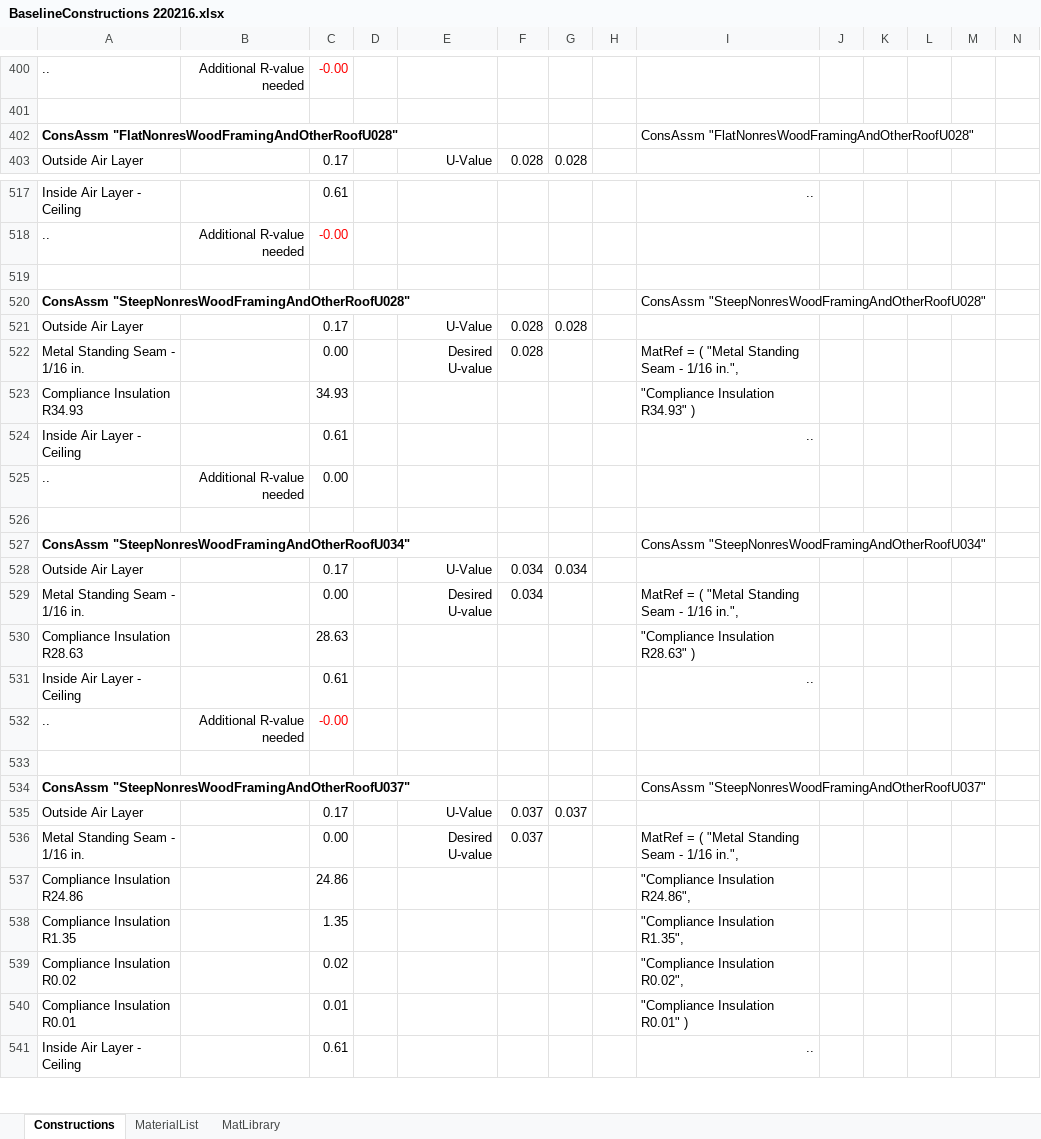
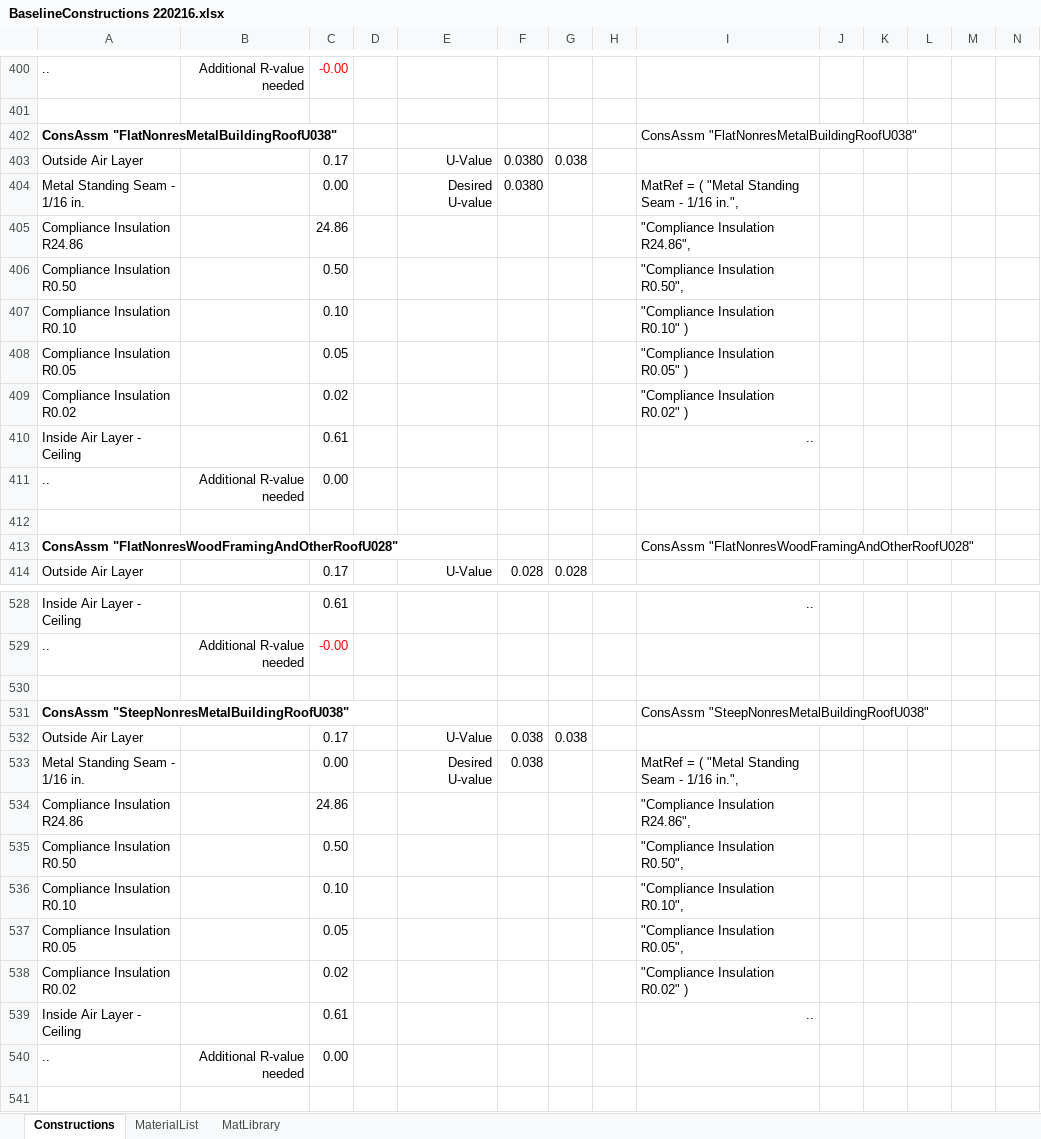
Before and after one commit to california-energy-commission/CBECC, an Excel workbook: Documentation/T24N/BaselineConstructions 220216.xlsx, sheet Constructions, drawn as a sheet; only a part is shown, gaps mark what is left out; the shorter side is filled out with more unchanged rows; values as stored, in another font and other column widths than the file's, no borders; conditional formats not drawn; rows hold the shown columns only; the diff names each change by its address in the sheet, - before the commit and + after, or states it on an @@ line.

Commit message:
SVN (com) commit #8594 by xiafang123       Update Roof Construction to latest T24N-2025 per Table 140.3-B

```diff
--- a/Documentation/T24N/BaselineConstructions 220216.xlsx (sheet Constructions)
+++ b/Documentation/T24N/BaselineConstructions 220216.xlsx (sheet Constructions)
+row 402: ConsAssm "FlatNonresMetalBuildingRoofU038" |  |  |  |  |  |  |  | ConsAssm "FlatNonresMetalBuildingRoofU038"
+row 403: Outside Air Layer |  | 0.17 |  | U-Value | 0.0380 | 0.038
+row 404: Metal Standing Seam - 1/16 in. |  | 0.00 |  | Desired U-value | 0.0380 |  |  | MatRef = ( "Metal Standing Seam - 1/16 in.",
+row 405: Compliance Insulation R24.86 |  | 24.86 |  |  |  |  |  | "Compliance Insulation R24.86",
+row 406: Compliance Insulation R0.50 |  | 0.50 |  |  |  |  |  | "Compliance Insulation R0.50",
+row 407: Compliance Insulation R0.10 |  | 0.10 |  |  |  |  |  | "Compliance Insulation R0.10" )
+row 408: Compliance Insulation R0.05 |  | 0.05 |  |  |  |  |  | "Compliance Insulation R0.05" )
+row 409: Compliance Insulation R0.02 |  | 0.02 |  |  |  |  |  | "Compliance Insulation R0.02" )
+row 410: Inside Air Layer - Ceiling |  | 0.61 |  |  |  |  |  | ..
+row 411: .. | Additional R-value needed | 0.00
+row 412: (empty)
+row 530: (empty)
+row 531: ConsAssm "SteepNonresMetalBuildingRoofU038" |  |  |  |  |  |  |  | ConsAssm "SteepNonresMetalBuildingRoofU038"
+row 532: Outside Air Layer |  | 0.17 |  | U-Value | 0.038 | 0.038
+row 533: Metal Standing Seam - 1/16 in. |  | 0.00 |  | Desired U-value | 0.038 |  |  | MatRef = ( "Metal Standing Seam - 1/16 in.",
+row 534: Compliance Insulation R24.86 |  | 24.86 |  |  |  |  |  | "Compliance Insulation R24.86",
+row 535: Compliance Insulation R0.50 |  | 0.50 |  |  |  |  |  | "Compliance Insulation R0.50",
+row 536: Compliance Insulation R0.10 |  | 0.10 |  |  |  |  |  | "Compliance Insulation R0.10",
+row 537: Compliance Insulation R0.05 |  | 0.05 |  |  |  |  |  | "Compliance Insulation R0.05",
+row 538: Compliance Insulation R0.02 |  | 0.02 |  |  |  |  |  | "Compliance Insulation R0.02" )
+row 539: Inside Air Layer - Ceiling |  | 0.61 |  |  |  |  |  | ..
+row 540: .. | Additional R-value needed | 0.00
```
Also changed, not shown: sheet MatLibrary, formulas that keep their value, 3 other files.
